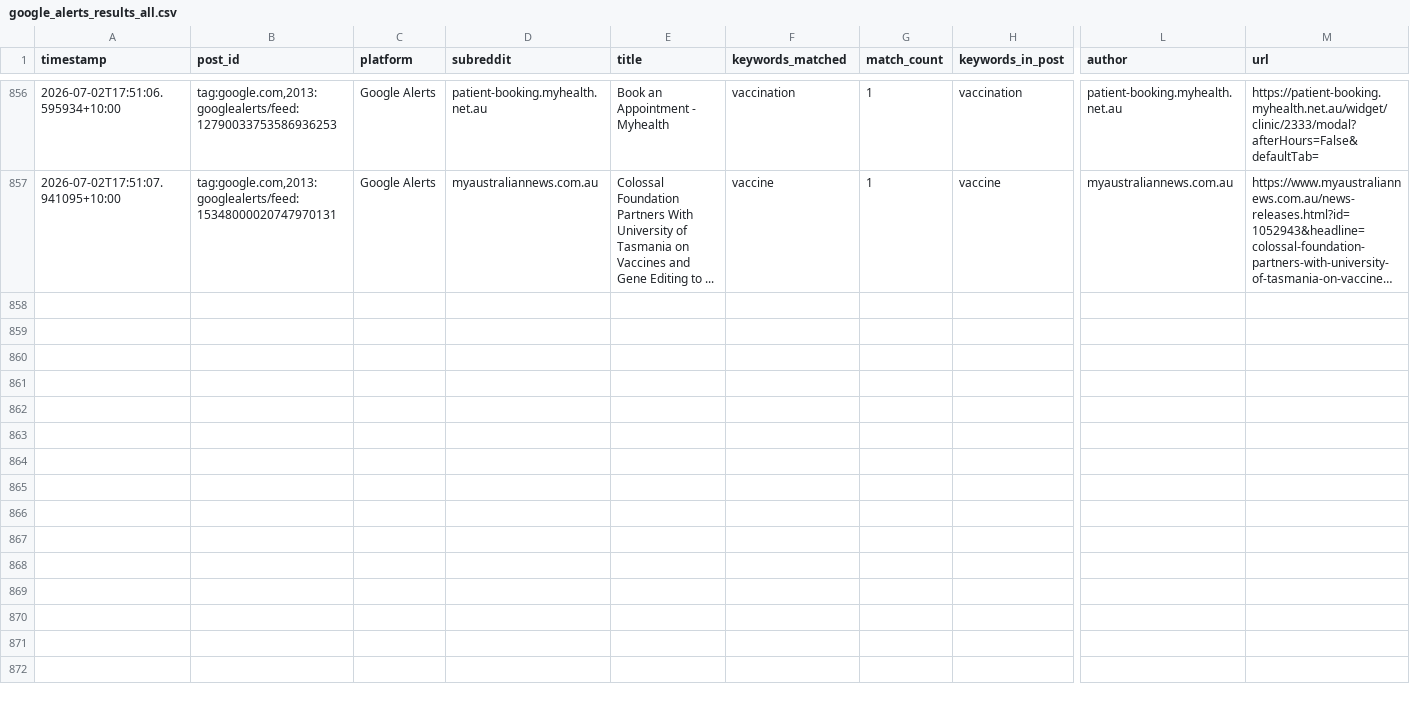
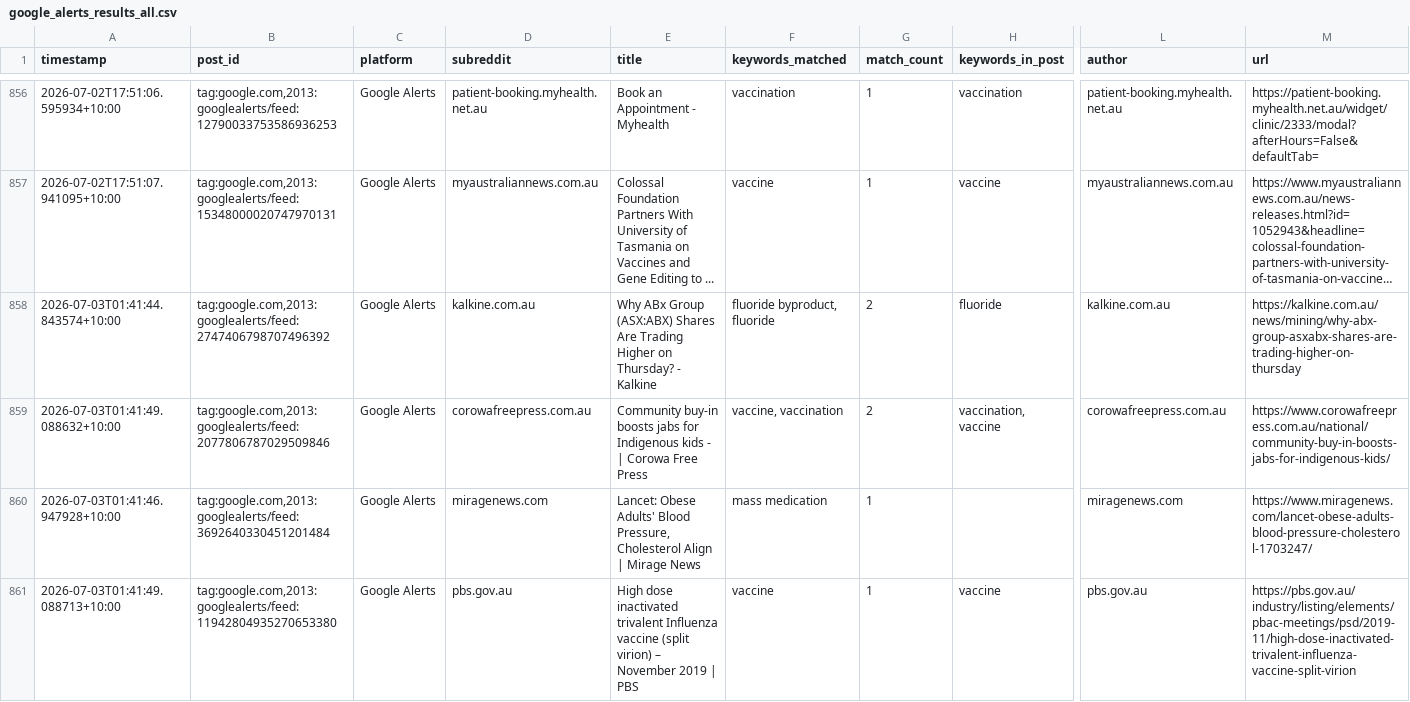
Before and after one commit to EP04/disinformation-tracker, a CSV file: google_alerts_results_all.csv, drawn as a sheet; only a part is shown, gaps mark what is left out; long unchanged cells end in …; rows hold the shown columns only; the diff names each change by its address in the sheet, - before the commit and + after, or states it on an @@ line.

```diff
--- a/google_alerts_results_all.csv
+++ b/google_alerts_results_all.csv
+row 858: 2026-07-03T01:41:44.843574+10:00 | tag:google.com,2013:googlealerts/feed:2747406798707496392 | Google Alerts | kalkine.com.au | Why ABx Group (ASX:ABX) Shares Are Trading Higher on Thursday? - Kalkine | fluoride byproduct, fluoride | 2 | fluoride | kalkine.com.au | https://kalkine.com.au/news/mining/why-abx-group-asxabx-shares-are-trading-higher-on-thursday
+row 859: 2026-07-03T01:41:49.088632+10:00 | tag:google.com,2013:googlealerts/feed:2077806787029509846 | Google Alerts | corowafreepress.com.au | Community buy-in boosts jabs for Indigenous kids - | Corowa Free Press | vaccine, vaccination | 2 | vaccination, vaccine | corowafreepress.com.au | https://www.corowafreepress.com.au/national/community-buy-in-boosts-jabs-for-indigenous-kids/
+row 860: 2026-07-03T01:41:46.947928+10:00 | tag:google.com,2013:googlealerts/feed:3692640330451201484 | Google Alerts | miragenews.com | Lancet: Obese Adults' Blood Pressure, Cholesterol Align | Mirage News | mass medication | 1 |  | miragenews.com | https://www.miragenews.com/lancet-obese-adults-blood-pressure-cholesterol-1703247/
+row 861: 2026-07-03T01:41:49.088713+10:00 | tag:google.com,2013:googlealerts/feed:11942804935270653380 | Google Alerts | pbs.gov.au | High dose inactivated trivalent Influenza vaccine (split virion) – November 2019 | PBS | vaccine | 1 | vaccine | pbs.gov.au | https://pbs.gov.au/industry/listing/elements/pbac-meetings/psd/2019-11/high-dose-inactivated-trivalent-influenza-vaccine-split-virion
```
Also changed, not shown: 1 other file.
